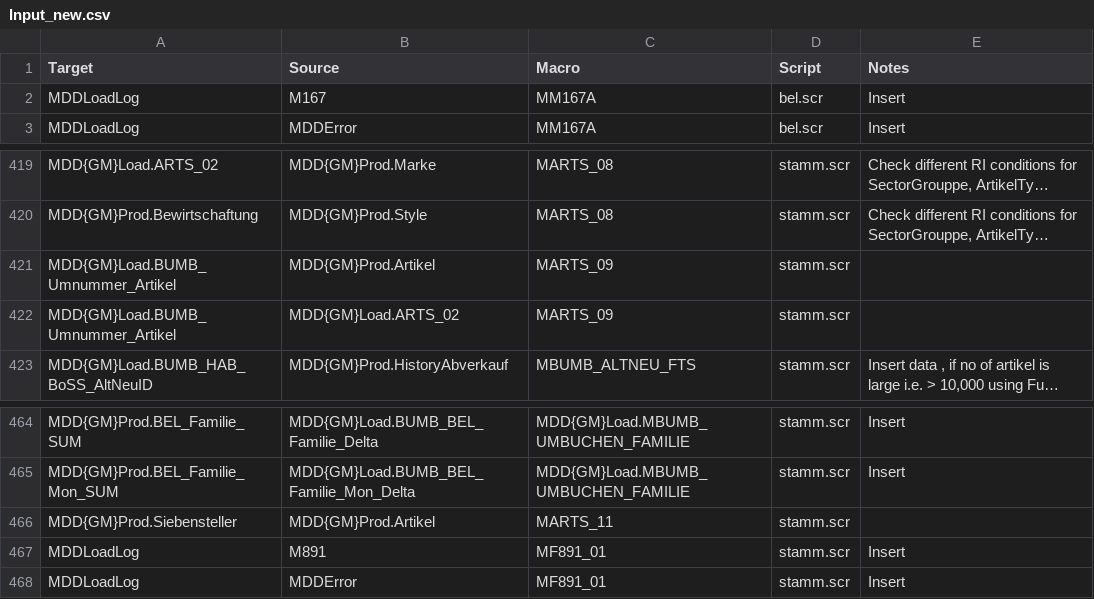
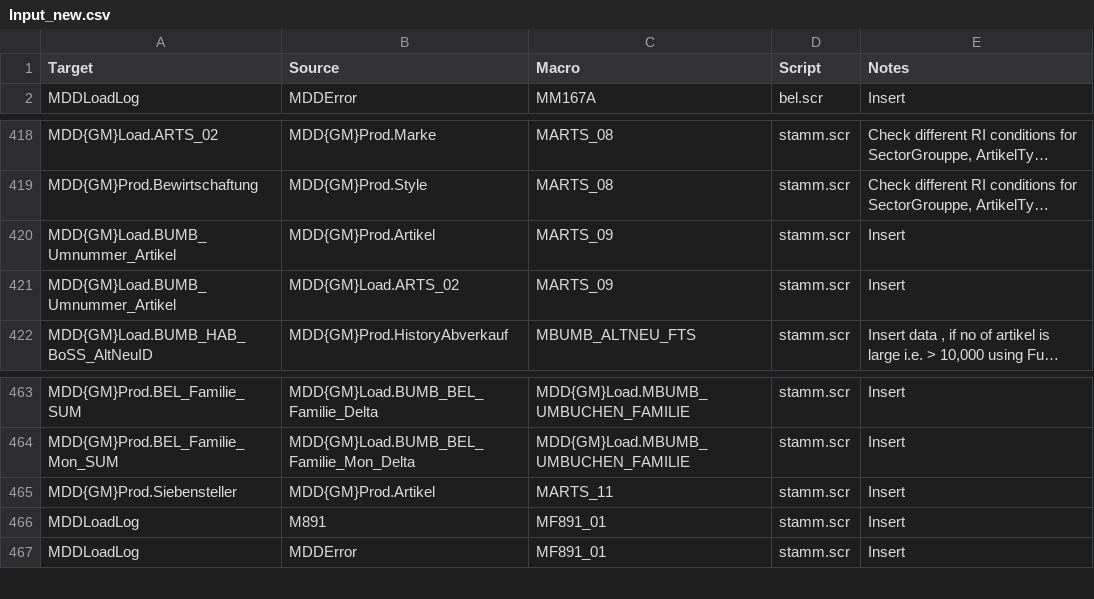
Before and after one commit to tahseen0709/test, a CSV file: Input_new.csv, drawn as a sheet; only a part is shown, gaps mark what is left out; long unchanged cells end in …; removed rows and columns are numbered as before the commit, all else as after; the diff names each change by its address in the sheet, - before the commit and + after, or states it on an @@ line.

Commit message:
Add files via upload

```diff
--- a/Input_new.csv
+++ b/Input_new.csv
-row 2: MDDLoadLog | M167 | MM167A | bel.scr | Insert
-E420:E421 (Notes): (empty)
+E420:E421 (Notes): Insert
-E465 (Notes): (empty)
+E465 (Notes): Insert
```
